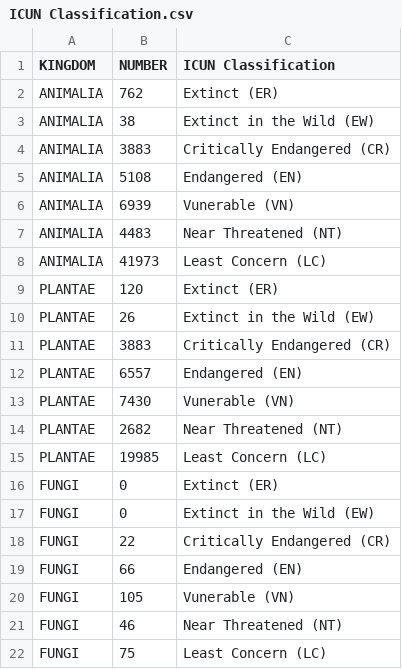
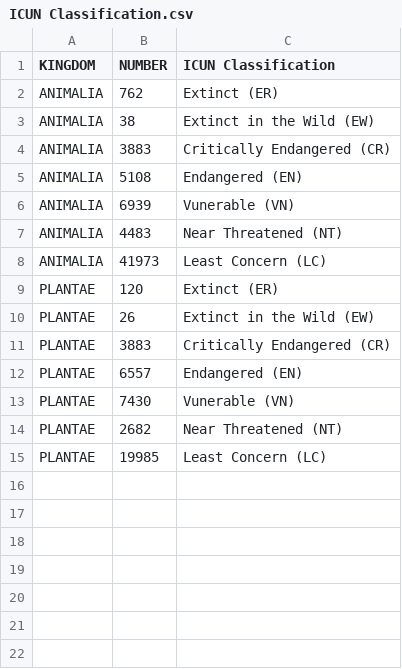
Before and after one commit to usamaqasimmian/FIT3179, a CSV file: ICUN Classification.csv, drawn as a sheet.

```diff
--- a/ICUN Classification.csv
+++ b/ICUN Classification.csv
@@ -15,8 +15 @@ PLANTAE,2682,Near Threatened (NT)
 PLANTAE,19985,Least Concern (LC)
-FUNGI,0,Extinct (ER)
-FUNGI,0,Extinct in the Wild (EW)
-FUNGI,22,Critically Endangered (CR)
-FUNGI,66,Endangered (EN)
-FUNGI,105,Vunerable (VN)
-FUNGI,46,Near Threatened (NT)
-FUNGI,75,Least Concern (LC)
```
Also changed, not shown: 3 other files.
